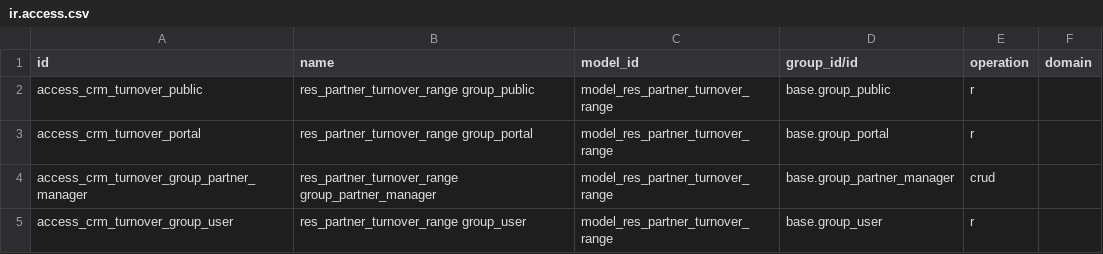
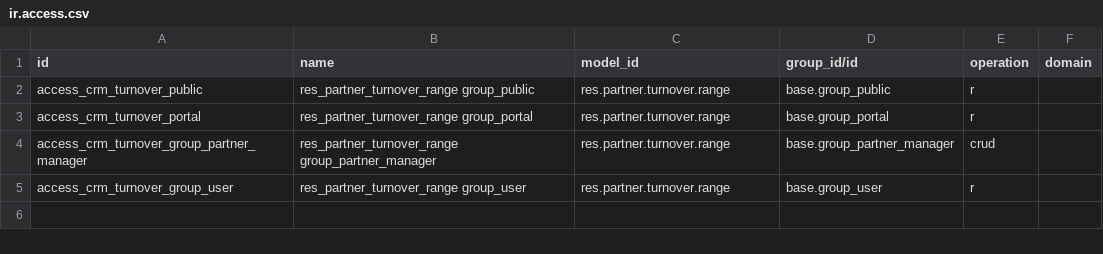
Before and after one commit to ursais/partner-contact, a CSV file: partner_capital/security/ir.access.csv, drawn as a sheet.

Commit message:
Use technical model names in ir.access.csv.
Odoo 20 ir.access.model_id is sale.order, not model_sale_order.

```diff
--- a/partner_capital/security/ir.access.csv
+++ b/partner_capital/security/ir.access.csv
@@ -1,5 +1,5 @@
 id,name,model_id,group_id/id,operation,domain
-access_crm_turnover_public,res_partner_turnover_range group_public,model_res_partner_turnover_range,base.group_public,r,
-access_crm_turnover_portal,res_partner_turnover_range group_portal,model_res_partner_turnover_range,base.group_portal,r,
-access_crm_turnover_group_partner_manager,res_partner_turnover_range group_partner_manager,model_res_partner_turnover_range,base.group_partner_manager,crud,
-access_crm_turnover_group_user,res_partner_turnover_range group_user,model_res_partner_turnover_range,base.group_user,r,
+access_crm_turnover_public,res_partner_turnover_range group_public,res.partner.turnover.range,base.group_public,r,
+access_crm_turnover_portal,res_partner_turnover_range group_portal,res.partner.turnover.range,base.group_portal,r,
+access_crm_turnover_group_partner_manager,res_partner_turnover_range group_partner_manager,res.partner.turnover.range,base.group_partner_manager,crud,
+access_crm_turnover_group_user,res_partner_turnover_range group_user,res.partner.turnover.range,base.group_user,r,
```
Also changed, not shown: animal/security/ir.access.csv, base_location_nuts/security/ir.access.csv, 8 other files.
